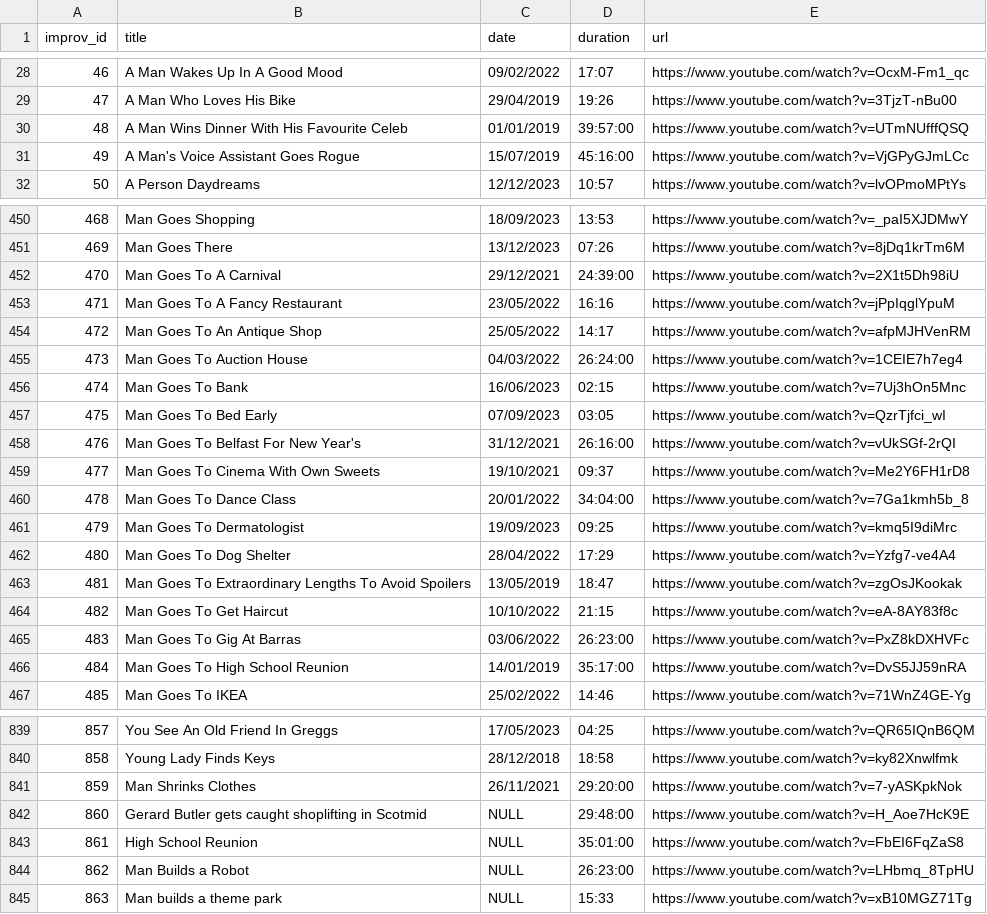
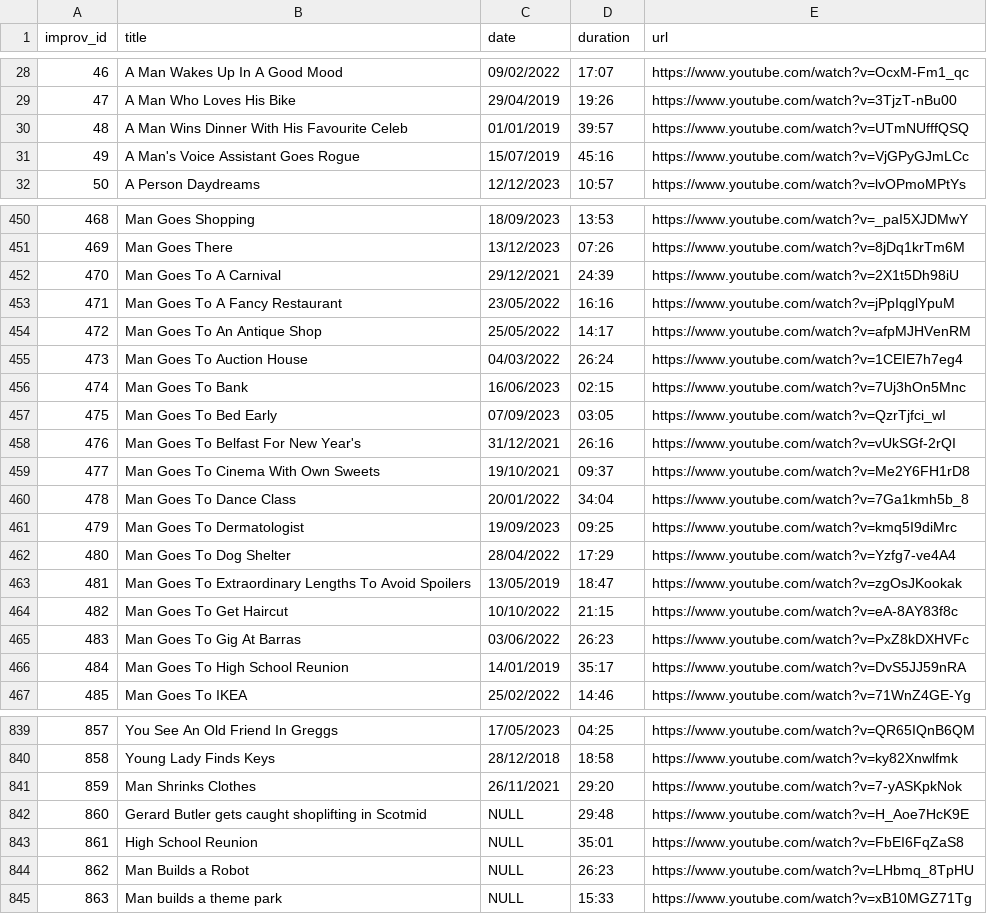
Before and after one commit to sarrtt/limmydb, a CSV file: limmydb.csv, drawn as a sheet; only a part is shown, gaps mark what is left out; the diff covers the shown part only.

```diff
--- a/limmydb.csv
+++ b/limmydb.csv
@@ -29,4 +29,4 @@ improv_id,title,date,duration,url
 47,A Man Who Loves His Bike,29/04/2019,19:26,https://www.youtube.com/watch?v=3TjzT-nBu00
-48,A Man Wins Dinner With His Favourite Celeb,01/01/2019,39:57:00,https://www.youtube.com/watch?v=UTmNUfffQSQ
-49,A Man's Voice Assistant Goes Rogue,15/07/2019,45:16:00,https://www.youtube.com/watch?v=VjGPyGJmLCc
+48,A Man Wins Dinner With His Favourite Celeb,01/01/2019,39:57,https://www.youtube.com/watch?v=UTmNUfffQSQ
+49,A Man's Voice Assistant Goes Rogue,15/07/2019,45:16,https://www.youtube.com/watch?v=VjGPyGJmLCc
 50,A Person Daydreams,12/12/2023,10:57,https://www.youtube.com/watch?v=lvOPmoMPtYs
@@ -451,11 +451,11 @@ improv_id,title,date,duration,url
 469,Man Goes There,13/12/2023,07:26,https://www.youtube.com/watch?v=8jDq1krTm6M
-470,Man Goes To A Carnival,29/12/2021,24:39:00,https://www.youtube.com/watch?v=2X1t5Dh98iU
+470,Man Goes To A Carnival,29/12/2021,24:39,https://www.youtube.com/watch?v=2X1t5Dh98iU
 471,Man Goes To A Fancy Restaurant,23/05/2022,16:16,https://www.youtube.com/watch?v=jPpIqglYpuM
 472,Man Goes To An Antique Shop,25/05/2022,14:17,https://www.youtube.com/watch?v=afpMJHVenRM
-473,Man Goes To Auction House,04/03/2022,26:24:00,https://www.youtube.com/watch?v=1CEIE7h7eg4
+473,Man Goes To Auction House,04/03/2022,26:24,https://www.youtube.com/watch?v=1CEIE7h7eg4
 474,Man Goes To Bank,16/06/2023,02:15,https://www.youtube.com/watch?v=7Uj3hOn5Mnc
 475,Man Goes To Bed Early,07/09/2023,03:05,https://www.youtube.com/watch?v=QzrTjfci_wI
-476,Man Goes To Belfast For New Year's,31/12/2021,26:16:00,https://www.youtube.com/watch?v=vUkSGf-2rQI
+476,Man Goes To Belfast For New Year's,31/12/2021,26:16,https://www.youtube.com/watch?v=vUkSGf-2rQI
 477,Man Goes To Cinema With Own Sweets,19/10/2021,09:37,https://www.youtube.com/watch?v=Me2Y6FH1rD8
-478,Man Goes To Dance Class,20/01/2022,34:04:00,https://www.youtube.com/watch?v=7Ga1kmh5b_8
+478,Man Goes To Dance Class,20/01/2022,34:04,https://www.youtube.com/watch?v=7Ga1kmh5b_8
 479,Man Goes To Dermatologist,19/09/2023,09:25,https://www.youtube.com/watch?v=kmq5I9diMrc
@@ -464,4 +464,4 @@ improv_id,title,date,duration,url
 482,Man Goes To Get Haircut,10/10/2022,21:15,https://www.youtube.com/watch?v=eA-8AY83f8c
-483,Man Goes To Gig At Barras,03/06/2022,26:23:00,https://www.youtube.com/watch?v=PxZ8kDXHVFc
-484,Man Goes To High School Reunion,14/01/2019,35:17:00,https://www.youtube.com/watch?v=DvS5JJ59nRA
+483,Man Goes To Gig At Barras,03/06/2022,26:23,https://www.youtube.com/watch?v=PxZ8kDXHVFc
+484,Man Goes To High School Reunion,14/01/2019,35:17,https://www.youtube.com/watch?v=DvS5JJ59nRA
 485,Man Goes To IKEA,25/02/2022,14:46,https://www.youtube.com/watch?v=71WnZ4GE-Yg
@@ -840,6 +840,6 @@ improv_id,title,date,duration,url
 858,Young Lady Finds Keys,28/12/2018,18:58,https://www.youtube.com/watch?v=ky82Xnwlfmk
-859,Man Shrinks Clothes,26/11/2021,29:20:00,https://www.youtube.com/watch?v=7-yASKpkNok
-860,Gerard Butler gets caught shoplifting in Scotmid,NULL,29:48:00,https://www.youtube.com/watch?v=H_Aoe7HcK9E
-861,High School Reunion,NULL,35:01:00,https://www.youtube.com/watch?v=FbEI6FqZaS8
-862,Man Builds a Robot,NULL,26:23:00,https://www.youtube.com/watch?v=LHbmq_8TpHU
+859,Man Shrinks Clothes,26/11/2021,29:20,https://www.youtube.com/watch?v=7-yASKpkNok
+860,Gerard Butler gets caught shoplifting in Scotmid,NULL,29:48,https://www.youtube.com/watch?v=H_Aoe7HcK9E
+861,High School Reunion,NULL,35:01,https://www.youtube.com/watch?v=FbEI6FqZaS8
+862,Man Builds a Robot,NULL,26:23,https://www.youtube.com/watch?v=LHbmq_8TpHU
 863,Man builds a theme park,NULL,15:33,https://www.youtube.com/watch?v=xB10MGZ71Tg
```
Also changed, not shown: 99 edited cells elsewhere in this file.
